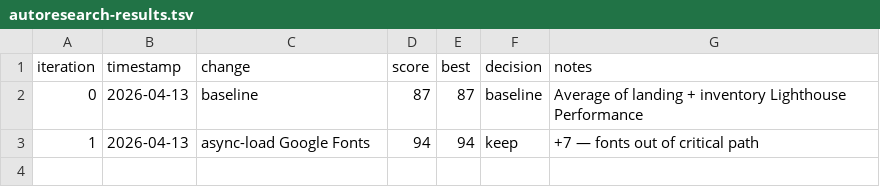
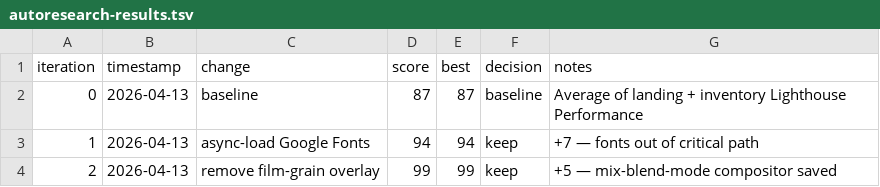
Before and after one commit to Pcecil21/ai-system-tour, a TSV file: autoresearch-results.tsv, drawn as a sheet.

```diff
--- a/autoresearch-results.tsv
+++ b/autoresearch-results.tsv
@@ -3 +3,2 @@ iteration	timestamp	change	score	best	decision	notes
 1	2026-04-13	async-load Google Fonts	94	94	keep	+7 — fonts out of critical path
+2	2026-04-13	remove film-grain overlay	99	99	keep	+5 — mix-blend-mode compositor saved
```
Also changed, not shown: 3 other files.
